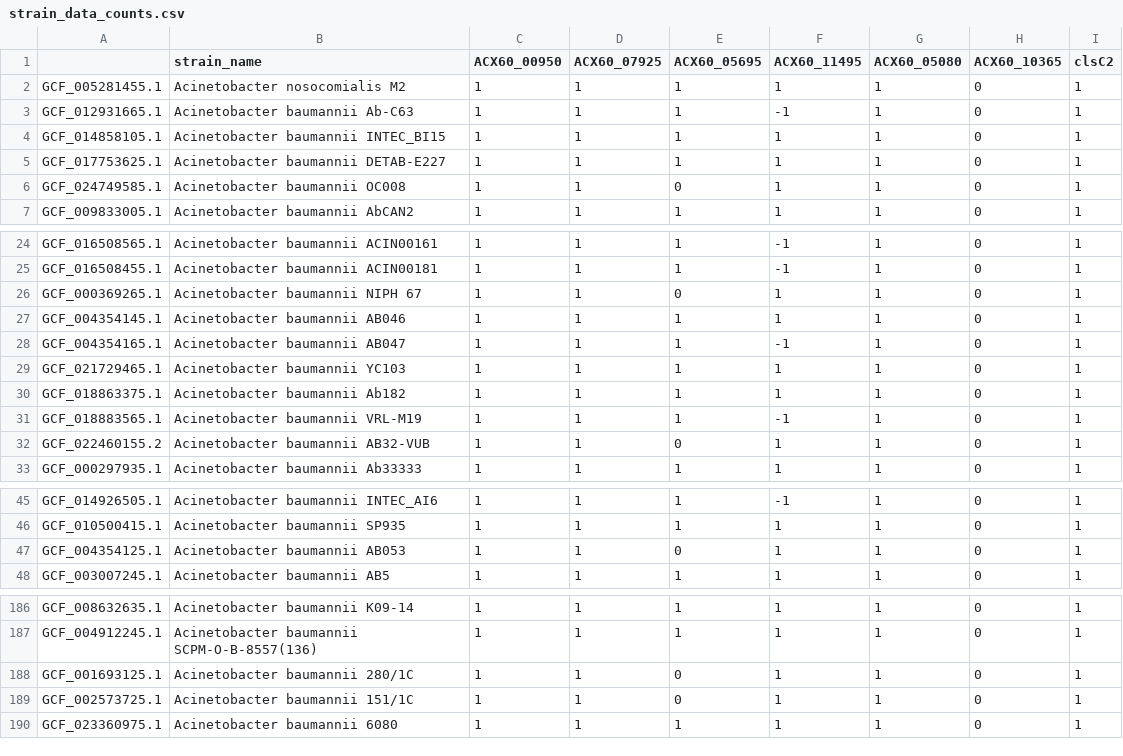
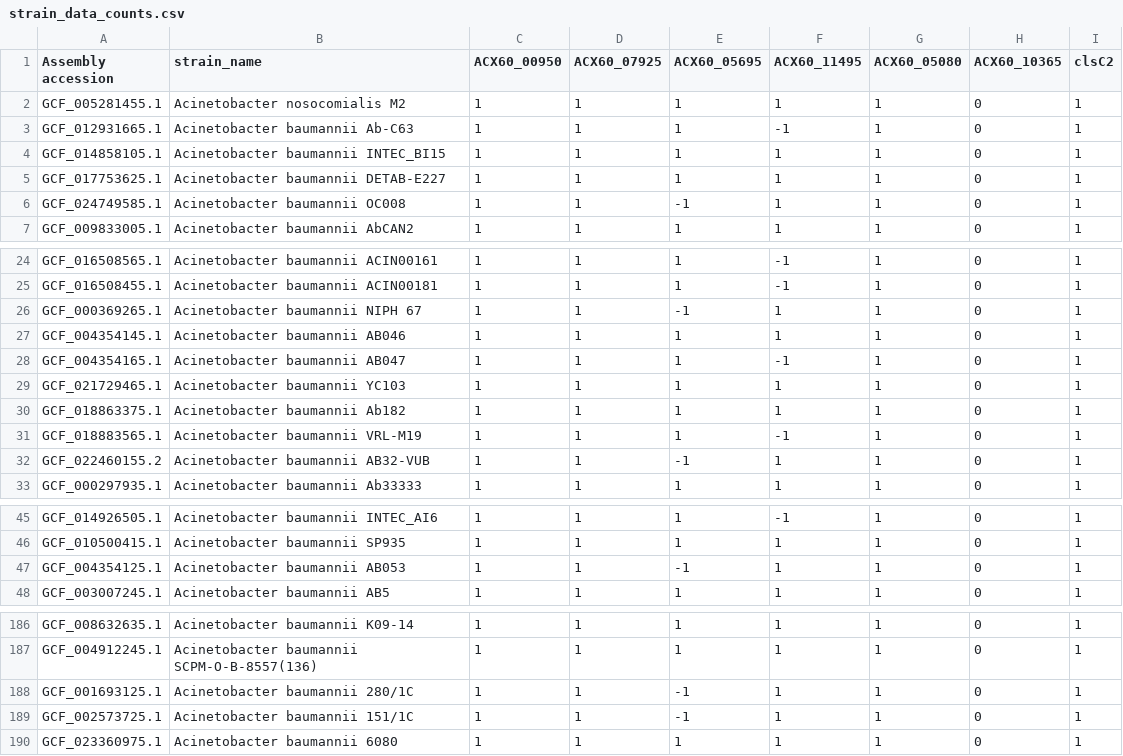
Before and after one commit to JonWinkelman/Palmer_baumannii_UNvVUprevalence, a CSV file: UN_vs_VU_variants/summary_data/strain_data_counts.csv, drawn as a sheet; only a part is shown, gaps mark what is left out; the diff covers the shown part only.

```diff
--- a/UN_vs_VU_variants/summary_data/strain_data_counts.csv
+++ b/UN_vs_VU_variants/summary_data/strain_data_counts.csv
@@ -1,2 +1,2 @@
-,strain_name,ACX60_00950,ACX60_07925,ACX60_05695,ACX60_11495,ACX60_05080,ACX60_10365,clsC2
+Assembly accession,strain_name,ACX60_00950,ACX60_07925,ACX60_05695,ACX60_11495,ACX60_05080,ACX60_10365,clsC2
 GCF_005281455.1,Acinetobacter nosocomialis M2,1,1,1,1,1,0,1
@@ -5,3 +5,3 @@ GCF_014858105.1,Acinetobacter baumannii INTEC_BI15,1,1,1,1,1,0,1
 GCF_017753625.1,Acinetobacter baumannii DETAB-E227,1,1,1,1,1,0,1
-GCF_024749585.1,Acinetobacter baumannii OC008,1,1,0,1,1,0,1
+GCF_024749585.1,Acinetobacter baumannii OC008,1,1,-1,1,1,0,1
 GCF_009833005.1,Acinetobacter baumannii AbCAN2,1,1,1,1,1,0,1
@@ -25,3 +25,3 @@ GCF_016508565.1,Acinetobacter baumannii ACIN00161,1,1,1,-1,1,0,1
 GCF_016508455.1,Acinetobacter baumannii ACIN00181,1,1,1,-1,1,0,1
-GCF_000369265.1,Acinetobacter baumannii NIPH 67,1,1,0,1,1,0,1
+GCF_000369265.1,Acinetobacter baumannii NIPH 67,1,1,-1,1,1,0,1
 GCF_004354145.1,Acinetobacter baumannii AB046,1,1,1,1,1,0,1
@@ -31,3 +31,3 @@ GCF_018863375.1,Acinetobacter baumannii Ab182,1,1,1,1,1,0,1
 GCF_018883565.1,Acinetobacter baumannii VRL-M19,1,1,1,-1,1,0,1
-GCF_022460155.2,Acinetobacter baumannii AB32-VUB,1,1,0,1,1,0,1
+GCF_022460155.2,Acinetobacter baumannii AB32-VUB,1,1,-1,1,1,0,1
 GCF_000297935.1,Acinetobacter baumannii Ab33333,1,1,1,1,1,0,1
@@ -46,3 +46,3 @@ GCF_014926505.1,Acinetobacter baumannii INTEC_AI6,1,1,1,-1,1,0,1
 GCF_010500415.1,Acinetobacter baumannii SP935,1,1,1,1,1,0,1
-GCF_004354125.1,Acinetobacter baumannii AB053,1,1,0,1,1,0,1
+GCF_004354125.1,Acinetobacter baumannii AB053,1,1,-1,1,1,0,1
 GCF_003007245.1,Acinetobacter baumannii AB5,1,1,1,1,1,0,1
@@ -187,4 +187,4 @@ GCF_008632635.1,Acinetobacter baumannii K09-14,1,1,1,1,1,0,1
 GCF_004912245.1,Acinetobacter baumannii SCPM-O-B-8557(136),1,1,1,1,1,0,1
-GCF_001693125.1,Acinetobacter baumannii 280/1C,1,1,0,1,1,0,1
-GCF_002573725.1,Acinetobacter baumannii 151/1C,1,1,0,1,1,0,1
+GCF_001693125.1,Acinetobacter baumannii 280/1C,1,1,-1,1,1,0,1
+GCF_002573725.1,Acinetobacter baumannii 151/1C,1,1,-1,1,1,0,1
 GCF_023360975.1,Acinetobacter baumannii 6080,1,1,1,1,1,0,1
```
Also changed, not shown: 20 edited cells elsewhere in this file, 1 other file.
